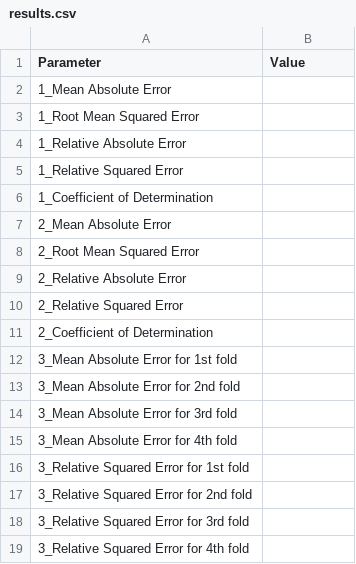
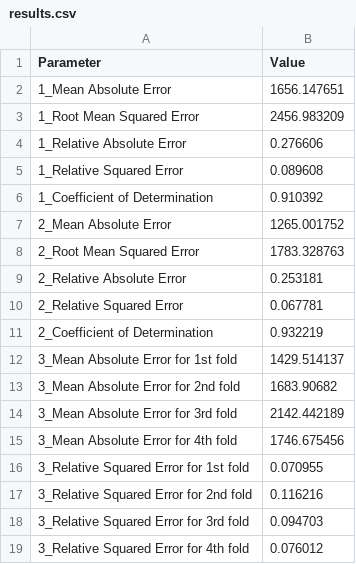
Before and after one commit to bblalock/omscs_dva, a CSV file: HW3-bblalock8/Q5/results.csv, drawn as a sheet.

Commit message:
pushing Q5

```diff
--- a/HW3-bblalock8/Q5/results.csv
+++ b/HW3-bblalock8/Q5/results.csv
@@ -1,19 +1,19 @@
 Parameter, Value
-1_Mean Absolute Error,
-1_Root Mean Squared Error,
-1_Relative Absolute Error,
-1_Relative Squared Error,
-1_Coefficient of Determination,
-2_Mean Absolute Error,
-2_Root Mean Squared Error,
-2_Relative Absolute Error,
-2_Relative Squared Error,
-2_Coefficient of Determination,
-3_Mean Absolute Error for 1st fold,
-3_Mean Absolute Error for 2nd fold,
-3_Mean Absolute Error for 3rd fold,
-3_Mean Absolute Error for 4th fold,
-3_Relative Squared Error for 1st fold,
-3_Relative Squared Error for 2nd fold,
-3_Relative Squared Error for 3rd fold,
-3_Relative Squared Error for 4th fold,
+1_Mean Absolute Error,1656.147651
+1_Root Mean Squared Error,2456.983209
+1_Relative Absolute Error,0.276606
+1_Relative Squared Error,0.089608
+1_Coefficient of Determination,0.910392
+2_Mean Absolute Error,1265.001752
+2_Root Mean Squared Error,1783.328763
+2_Relative Absolute Error,0.253181
+2_Relative Squared Error,0.067781
+2_Coefficient of Determination,0.932219
+3_Mean Absolute Error for 1st fold,1429.514137
+3_Mean Absolute Error for 2nd fold,1683.90682
+3_Mean Absolute Error for 3rd fold,2142.442189
+3_Mean Absolute Error for 4th fold,1746.675456
+3_Relative Squared Error for 1st fold,0.070955
+3_Relative Squared Error for 2nd fold,0.116216
+3_Relative Squared Error for 3rd fold,0.094703
+3_Relative Squared Error for 4th fold,0.076012
```
